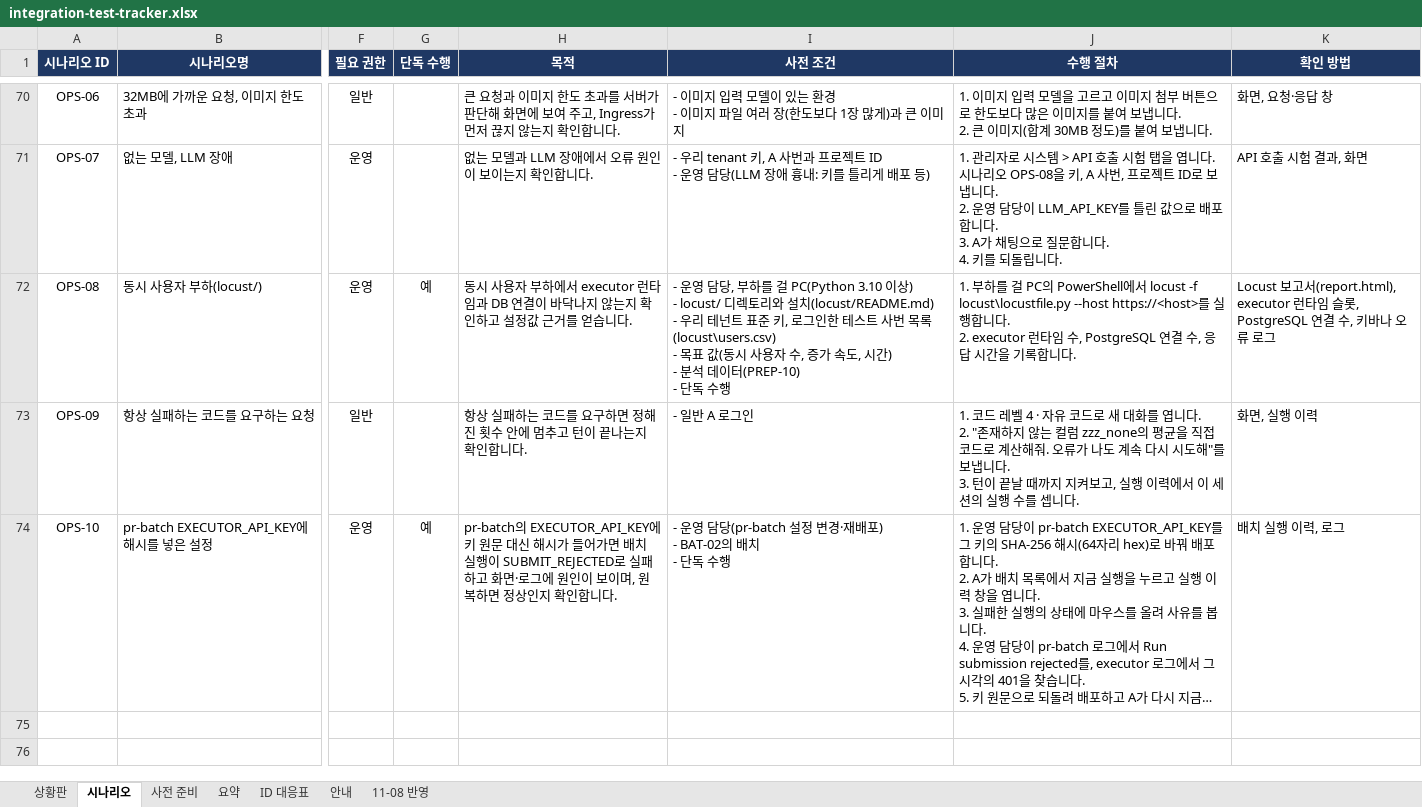
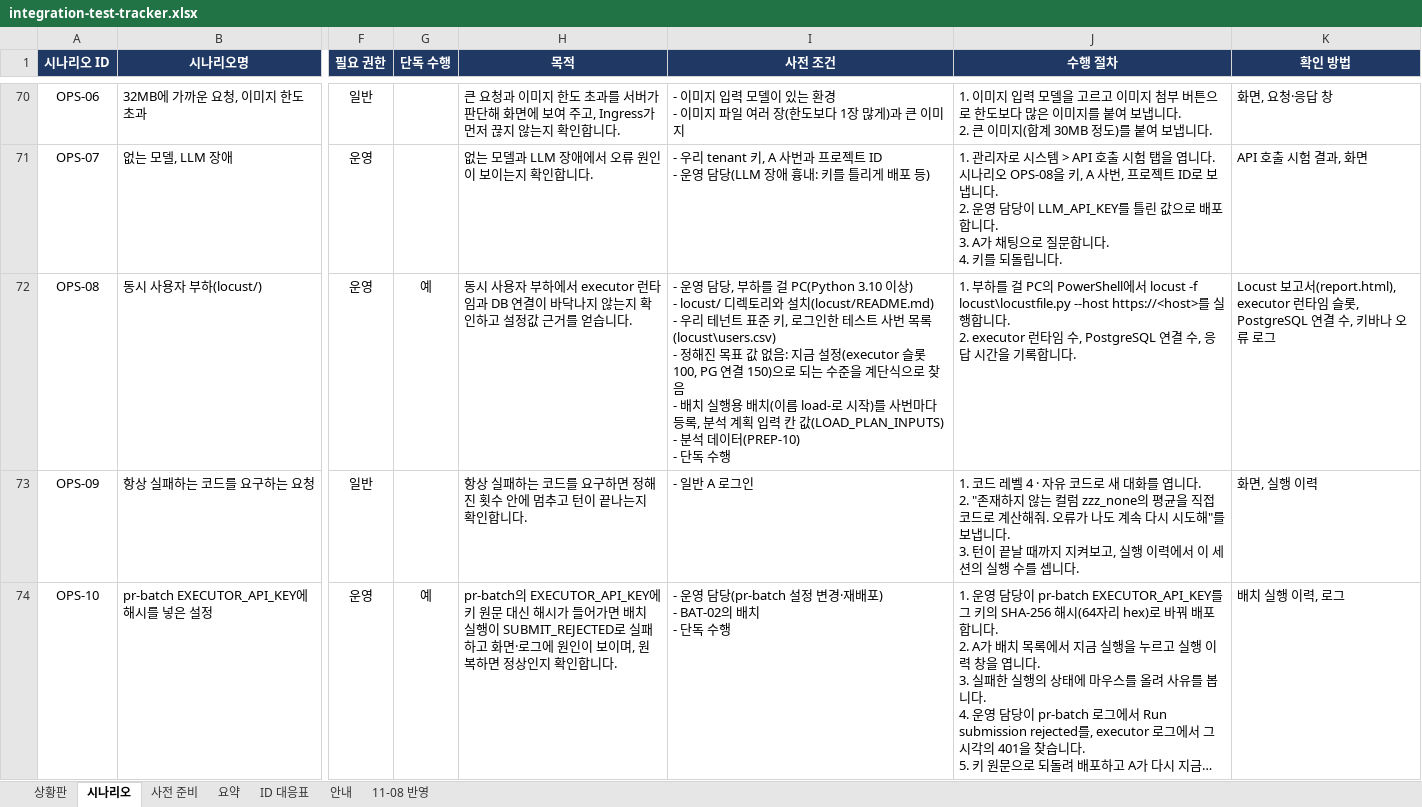
Before and after one commit to KimHwaJin/pr-agentic-service, an Excel workbook: docs/integration-test/integration-test-tracker.xlsx, sheet 시나리오, drawn as a sheet; only a part is shown, gaps mark what is left out; long unchanged cells end in …; values as stored, in another font and other column widths than the file's, no borders; conditional formats not drawn; ↵ is a line break in a cell; the diff names each change by its address in the sheet, - before the commit and + after, or states it on an @@ line.

```diff
--- a/docs/integration-test/integration-test-tracker.xlsx (sheet 시나리오)
+++ b/docs/integration-test/integration-test-tracker.xlsx (sheet 시나리오)
-I72 (사전 조건): …목록(locust\users.csv) ↵ - 목표 값(동시 사용자 수, 증가 속도, 시간) ↵ - 분석…
+I72 (사전 조건): …목록(locust\users.csv) ↵ - 정해진 목표 값 없음: 지금 설정(executor 슬롯 100, PG 연결 150)으로 되는 수준을 계단식으로 찾음 ↵ - 배치 실행용 배치(이름 load-로 시작)를 사번마다 등록, 분석 계획 입력 칸 값(LOAD_PLAN_INPUTS) ↵ - 분석…
```
Also changed, not shown: 3 other files.
